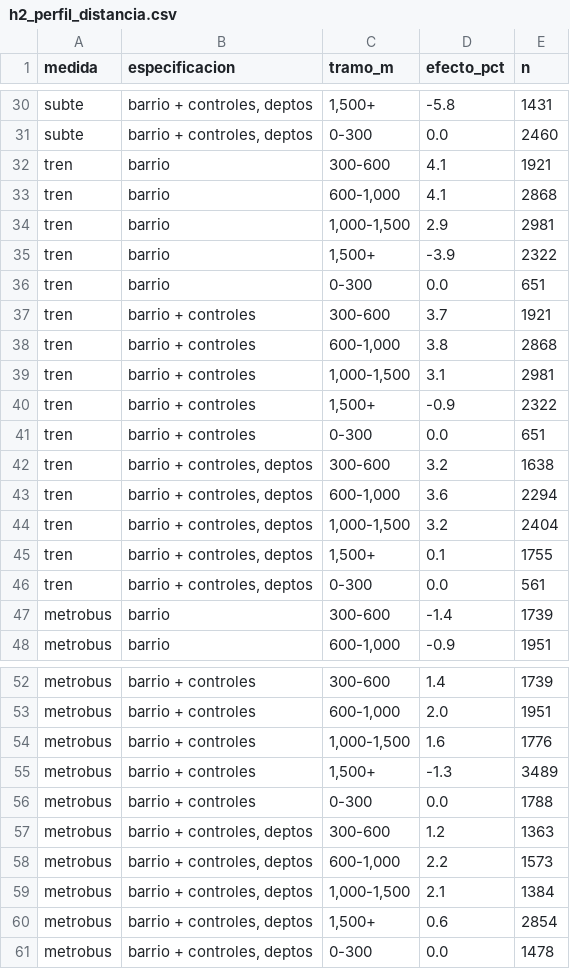
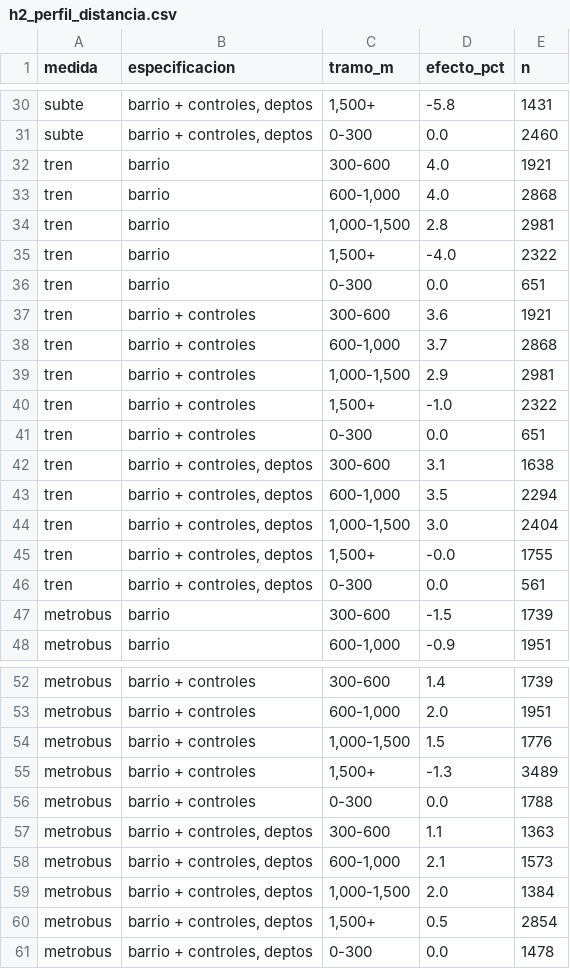
Before and after one commit to NicolasCaveda/Entrega_Final_AD_G2, a CSV file: data/processed/h2_perfil_distancia.csv, drawn as a sheet; only a part is shown, gaps mark what is left out; the diff covers the shown part only.

```diff
--- a/data/processed/h2_perfil_distancia.csv
+++ b/data/processed/h2_perfil_distancia.csv
@@ -31,18 +31,18 @@ subte,"barrio + controles, deptos","1,500+",-5.8,1431
 subte,"barrio + controles, deptos",0-300,0.0,2460
-tren,barrio,300-600,4.1,1921
-tren,barrio,"600-1,000",4.1,2868
-tren,barrio,"1,000-1,500",2.9,2981
-tren,barrio,"1,500+",-3.9,2322
+tren,barrio,300-600,4.0,1921
+tren,barrio,"600-1,000",4.0,2868
+tren,barrio,"1,000-1,500",2.8,2981
+tren,barrio,"1,500+",-4.0,2322
 tren,barrio,0-300,0.0,651
-tren,barrio + controles,300-600,3.7,1921
-tren,barrio + controles,"600-1,000",3.8,2868
-tren,barrio + controles,"1,000-1,500",3.1,2981
-tren,barrio + controles,"1,500+",-0.9,2322
+tren,barrio + controles,300-600,3.6,1921
+tren,barrio + controles,"600-1,000",3.7,2868
+tren,barrio + controles,"1,000-1,500",2.9,2981
+tren,barrio + controles,"1,500+",-1.0,2322
 tren,barrio + controles,0-300,0.0,651
-tren,"barrio + controles, deptos",300-600,3.2,1638
-tren,"barrio + controles, deptos","600-1,000",3.6,2294
-tren,"barrio + controles, deptos","1,000-1,500",3.2,2404
-tren,"barrio + controles, deptos","1,500+",0.1,1755
+tren,"barrio + controles, deptos",300-600,3.1,1638
+tren,"barrio + controles, deptos","600-1,000",3.5,2294
+tren,"barrio + controles, deptos","1,000-1,500",3.0,2404
+tren,"barrio + controles, deptos","1,500+",-0.0,1755
 tren,"barrio + controles, deptos",0-300,0.0,561
-metrobus,barrio,300-600,-1.4,1739
+metrobus,barrio,300-600,-1.5,1739
 metrobus,barrio,"600-1,000",-0.9,1951
@@ -53,9 +53,9 @@ metrobus,barrio + controles,300-600,1.4,1739
 metrobus,barrio + controles,"600-1,000",2.0,1951
-metrobus,barrio + controles,"1,000-1,500",1.6,1776
+metrobus,barrio + controles,"1,000-1,500",1.5,1776
 metrobus,barrio + controles,"1,500+",-1.3,3489
 metrobus,barrio + controles,0-300,0.0,1788
-metrobus,"barrio + controles, deptos",300-600,1.2,1363
-metrobus,"barrio + controles, deptos","600-1,000",2.2,1573
-metrobus,"barrio + controles, deptos","1,000-1,500",2.1,1384
-metrobus,"barrio + controles, deptos","1,500+",0.6,2854
+metrobus,"barrio + controles, deptos",300-600,1.1,1363
+metrobus,"barrio + controles, deptos","600-1,000",2.1,1573
+metrobus,"barrio + controles, deptos","1,000-1,500",2.0,1384
+metrobus,"barrio + controles, deptos","1,500+",0.5,2854
 metrobus,"barrio + controles, deptos",0-300,0.0,1478
```
Also changed, not shown: 3 edited cells elsewhere in this file, data/processed/antes_despues_kpis.csv, data/processed/decision_sensibilidad.csv, 37 other files.
